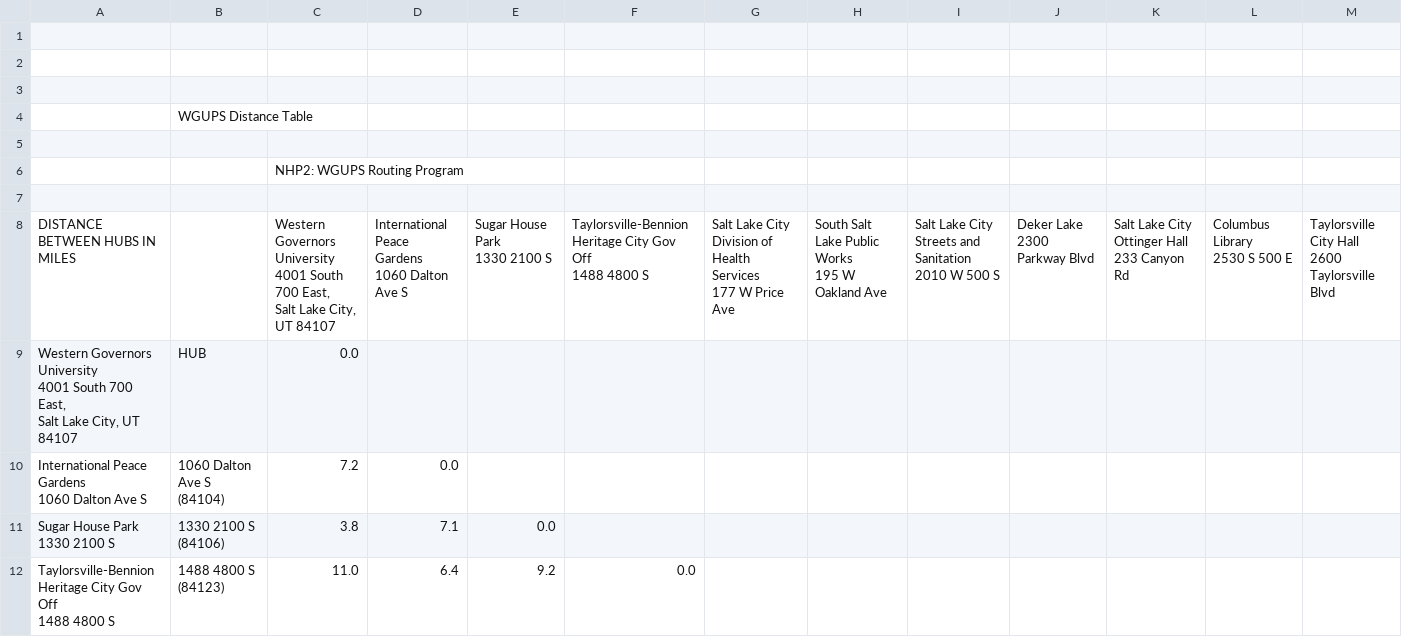
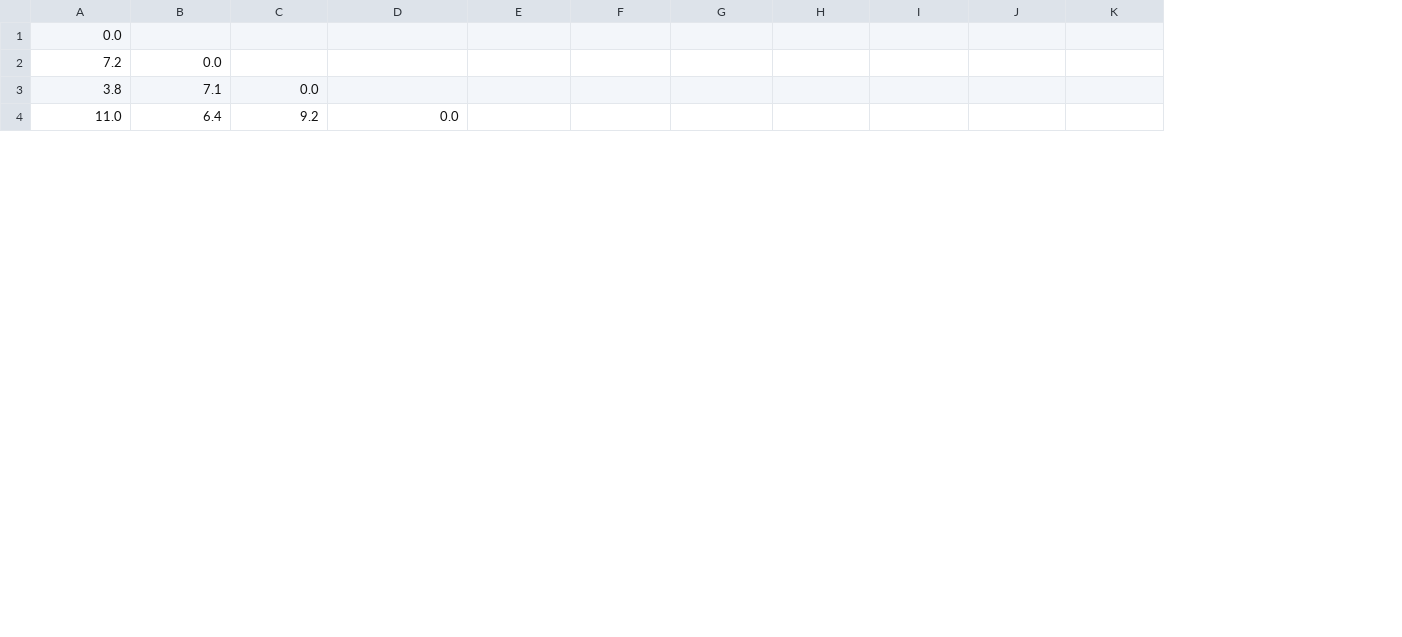
Before and after one commit to elukner/WGUPSRoutingProgram, a CSV file: distanceCSV.csv, drawn as a sheet; only a part is shown; rows hold the shown columns only; ↵ is a line break in a cell; the diff names each change by its address in the sheet, - before the commit and + after, or states it on an @@ line.

```diff
--- a/distanceCSV.csv
+++ b/distanceCSV.csv
-column A, rows 9-12: Western Governors University ↵ 4001 South 700 East, ↵ Salt Lake City, UT 84107 | International Peace Gardens ↵ 1060 Dalton Ave S | Sugar House Park ↵ 1330 2100 S | Taylorsville-Bennion Heritage City Gov Off ↵ 1488 4800 S
-column B, rows 9-12: HUB | 1060 Dalton Ave S ↵ (84104) | 1330 2100 S ↵ (84106) | 1488 4800 S ↵ (84123)
-row 1: (empty)
-row 2: (empty)
-row 3: (empty)
-row 4:  | WGUPS Distance Table
-row 5: (empty)
-row 6:  |  | NHP2: WGUPS Routing Program
-row 7: (empty)
-row 8: DISTANCE BETWEEN HUBS IN MILES |  | Western Governors University ↵ 4001 South 700 East, ↵ Salt Lake City, UT 84107 | International Peace Gardens ↵ 1060 Dalton Ave S | Sugar House Park ↵ 1330 2100 S | Taylorsville-Bennion Heritage City Gov Off ↵ 1488 4800 S | Salt Lake City Division of Health Services ↵ 177 W Price Ave | South Salt Lake Public Works ↵ 195 W Oakland Ave | Salt Lake City Streets and Sanitation ↵ 2010 W 500 S | Deker Lake ↵ 2300 Parkway Blvd | Salt Lake City Ottinger Hall ↵ 233 Canyon Rd | Columbus Library ↵ 2530 S 500 E | Taylorsville City Hall ↵ 2600 Taylorsville Blvd
```
Also changed, not shown: addressCSV.csv.
